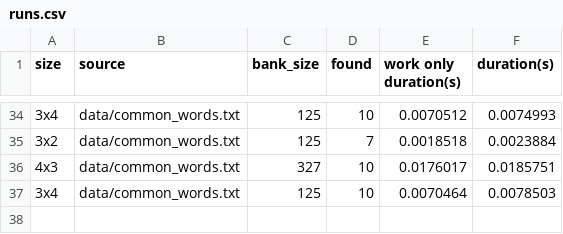
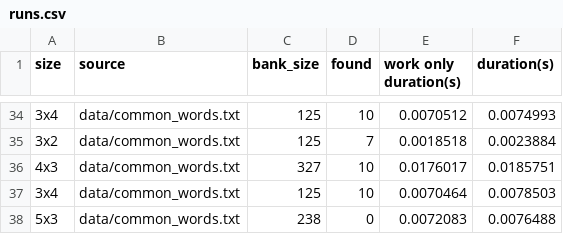
Before and after one commit to tylermnielsen/word_boxes, a CSV file: runs.csv, drawn as a sheet; only a part is shown, gaps mark what is left out.

```diff
--- a/runs.csv
+++ b/runs.csv
@@ -37 +37,2 @@ size,source,bank_size,found,work only duration(s), duration(s)
 3x4,data/common_words.txt,125,10,0.0070464,0.0078503
+5x3,data/common_words.txt,238,0,0.0072083,0.0076488
```
Also changed, not shown: 1 other file.
